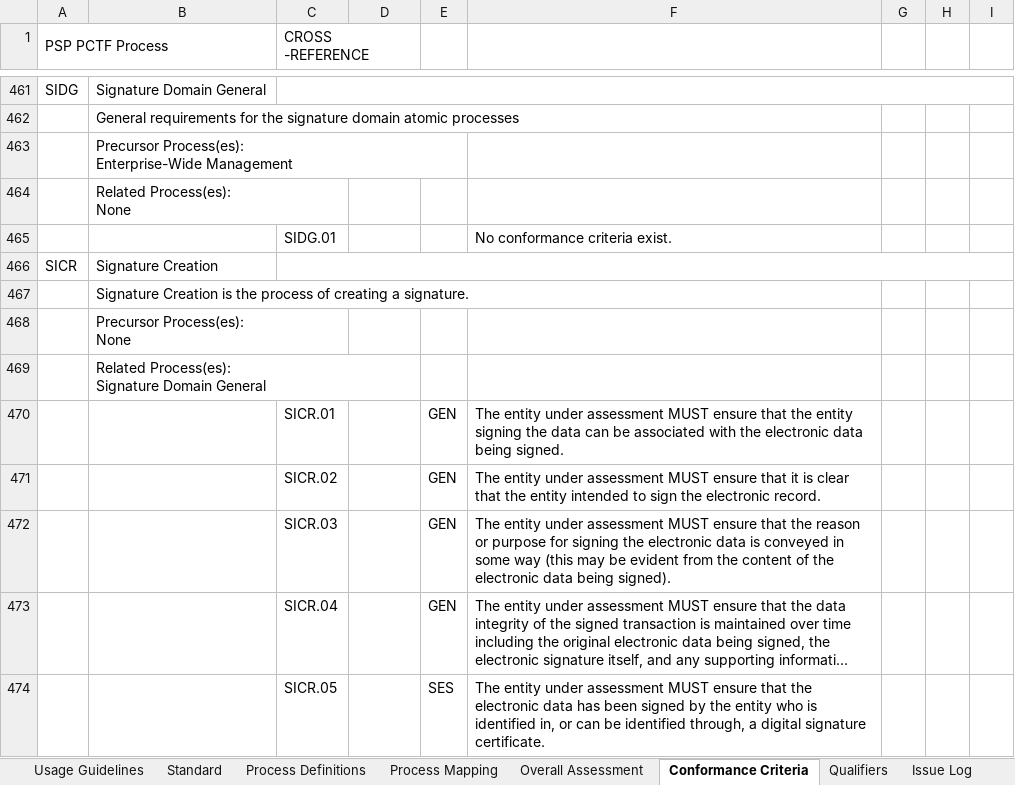
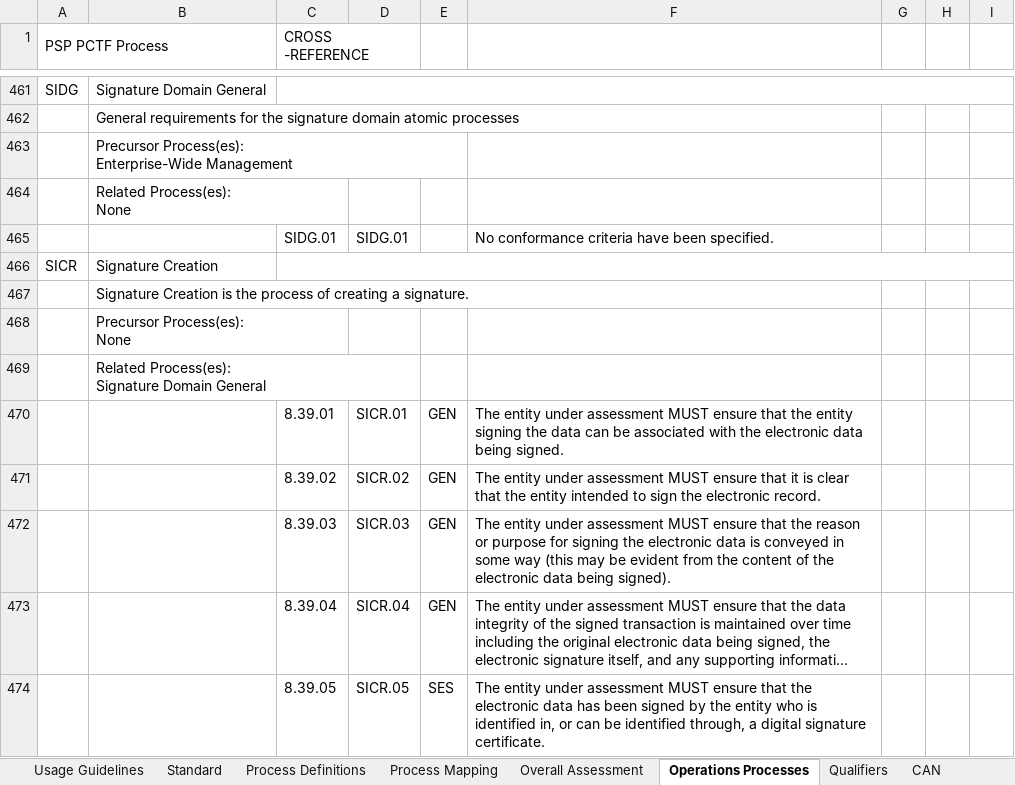
Before and after one commit to CIOSC/CAS-Digital-Trust, an Excel workbook: scheme/tools/Conformity-Assessment-Workbook.xlsx, sheet Operations Processes, drawn as a sheet; only a part is shown, gaps mark what is left out; long unchanged cells end in …; values as stored, in another font and other column widths than the file's, no cell formats; removed rows and columns are numbered as before the commit, all else as after; the diff covers the shown part only; the diff names each change by its address in the sheet, - before the commit and + after, or states it on an @@ line.

```diff
--- a/scheme/tools/Conformity-Assessment-Workbook.xlsx (sheet Operations Processes)
+++ b/scheme/tools/Conformity-Assessment-Workbook.xlsx (sheet Operations Processes)
-sheet tab: Conformance Criteria
+sheet tab: Operations Processes
-sheet tab: Issue Log
-row 465:  |  | SIDG.01 |  |  | No conformance criteria exist.
+row 465:  |  | SIDG.01 | SIDG.01 |  | No conformance criteria have been specified.
-C470 (CROSS -REFERENCE): SICR.01
+C470 (CROSS -REFERENCE): 8.39.01
-D470: (empty)
+D470: SICR.01
-C471 (CROSS -REFERENCE): SICR.02
+C471 (CROSS -REFERENCE): 8.39.02
-D471: (empty)
+D471: SICR.02
-C472 (CROSS -REFERENCE): SICR.03
+C472 (CROSS -REFERENCE): 8.39.03
-D472: (empty)
+D472: SICR.03
-C473 (CROSS -REFERENCE): SICR.04
+C473 (CROSS -REFERENCE): 8.39.04
-D473: (empty)
+D473: SICR.04
-C474 (CROSS -REFERENCE): SICR.05
+C474 (CROSS -REFERENCE): 8.39.05
-D474: (empty)
+D474: SICR.05
```
Also changed, not shown: 1 added row, 1 removed row and 118 edited cells elsewhere in this sheet, other sheet tabs, cell formats, 1 other file.
